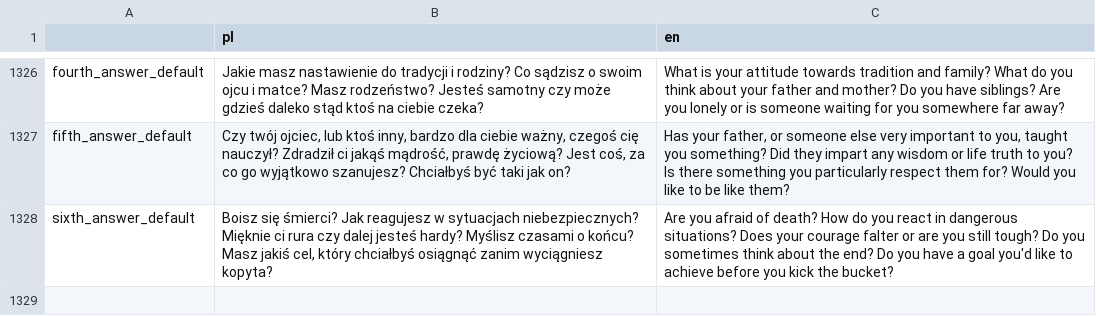
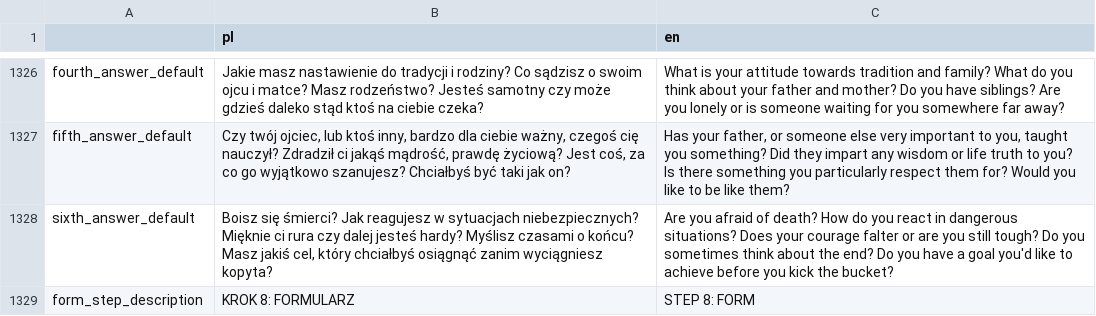
Before and after one commit to Poostaq/Neuroshima-character-creation, a CSV file: game/Translation/translation_strings.csv, drawn as a sheet; only a part is shown, gaps mark what is left out.

Commit message:
form fixed even more, fixed buttons on attributes

```diff
--- a/game/Translation/translation_strings.csv
+++ b/game/Translation/translation_strings.csv
@@ -1589 +1589,2 @@ fifth_answer_default,"Czy twój ojciec, lub ktoś inny, bardzo dla ciebie ważny
 sixth_answer_default,"Boisz się śmierci? Jak reagujesz w sytuacjach niebezpiecznych? Mięknie ci rura czy dalej jesteś hardy? Myślisz czasami o końcu? Masz jakiś cel, który chciałbyś osiągnąć zanim wyciągniesz kopyta?",Are you afraid of death? How do you react in dangerous situations? Does your courage falter or are you still tough? Do you sometimes think about the end? Do you have a goal you'd like to achieve before you kick the bucket?
+form_step_description,KROK 8: FORMULARZ,STEP 8: FORM
```
Also changed, not shown: 15 other files.
